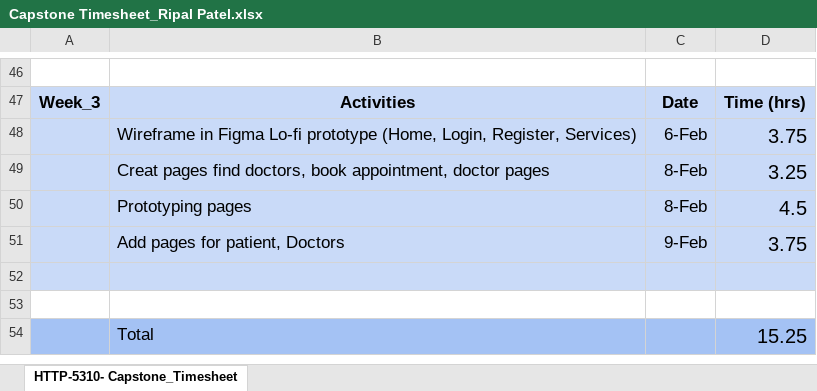
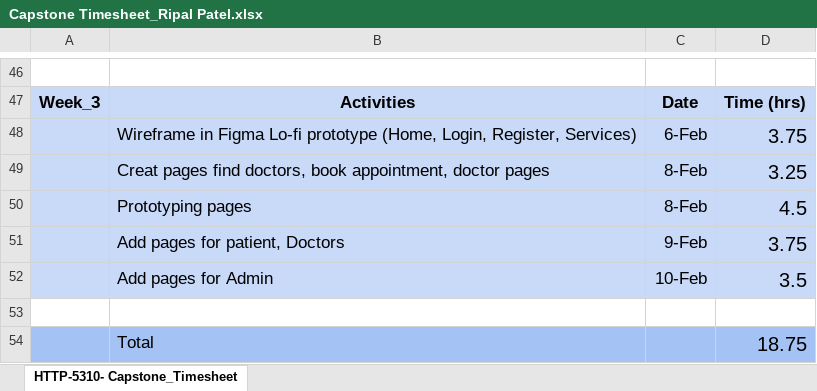
Before and after one commit to RipalPatel18/HealthCare-Plus, an Excel workbook: Week_4/HealthCare Plus/Capstone Timesheet_Ripal Patel.xlsx, sheet HTTP-5310- Capstone_Timesheet, drawn as a sheet; only a part is shown, gaps mark what is left out; values as stored, in another font and other column widths than the file's, no borders; charts and pictures not drawn; removed rows and columns are numbered as before the commit, all else as after; the diff names each change by its address in the sheet, - before the commit and + after, or states it on an @@ line.

Commit message:
create admin pages in figma

```diff
--- a/Week_4/HealthCare Plus/Capstone Timesheet_Ripal Patel.xlsx (sheet HTTP-5310- Capstone_Timesheet)
+++ b/Week_4/HealthCare Plus/Capstone Timesheet_Ripal Patel.xlsx (sheet HTTP-5310- Capstone_Timesheet)
+row 52:  | Add pages for Admin | 10-Feb | 3.5
-A53:D53 fill: #C9DAF8
+A53:D53 fill: none
-A54:D54 fill: none
+A54:D54 fill: #A4C2F4
-row 54: (empty)
+row 54:  | Total |  | 18.75
-row 54:  | Total |  | 15.25
```
